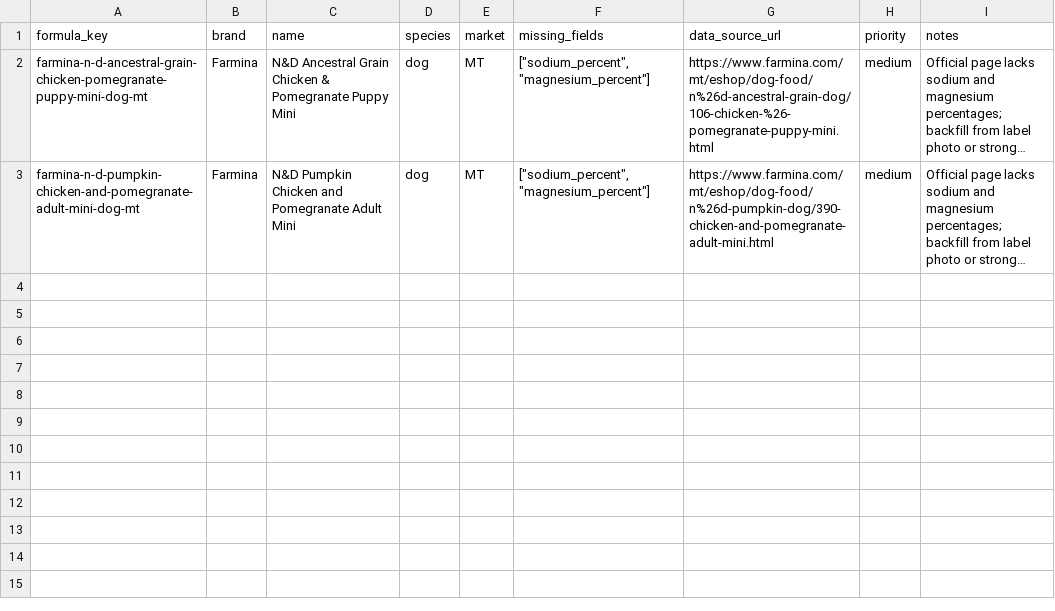
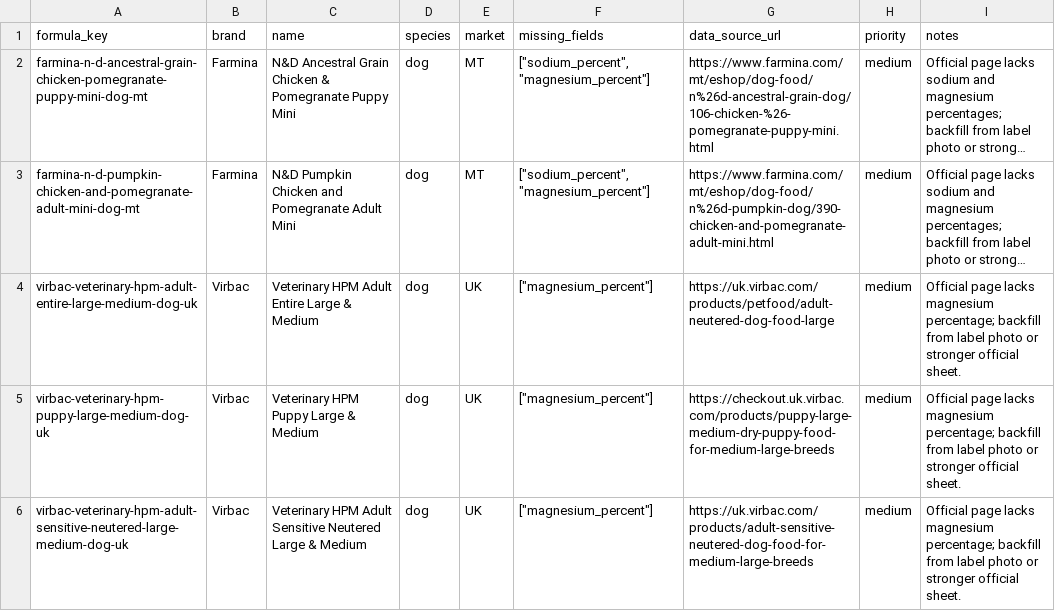
Before and after one commit to EmmMall92/nutritail-ai, a CSV file: data/imports/nutritail_foods_missing_photo_queue.csv, drawn as a sheet; long unchanged cells end in …; the diff names each change by its address in the sheet, - before the commit and + after, or states it on an @@ line.

```diff
--- a/data/imports/nutritail_foods_missing_photo_queue.csv
+++ b/data/imports/nutritail_foods_missing_photo_queue.csv
+row 4: virbac-veterinary-hpm-adult-entire-large-medium-dog-uk | Virbac | Veterinary HPM Adult Entire Large & Medium | dog | UK | ["magnesium_percent"] | https://uk.virbac.com/products/petfood/adult-neutered-dog-food-large | medium | Official page lacks magnesium percentage; backfill from label photo or stronger official sheet.
+row 5: virbac-veterinary-hpm-puppy-large-medium-dog-uk | Virbac | Veterinary HPM Puppy Large & Medium | dog | UK | ["magnesium_percent"] | https://checkout.uk.virbac.com/products/puppy-large-medium-dry-puppy-food-for-medium-large-breeds | medium | Official page lacks magnesium percentage; backfill from label photo or stronger official sheet.
+row 6: virbac-veterinary-hpm-adult-sensitive-neutered-large-medium-dog-uk | Virbac | Veterinary HPM Adult Sensitive Neutered Large & Medium | dog | UK | ["magnesium_percent"] | https://uk.virbac.com/products/adult-sensitive-neutered-dog-food-for-medium-large-breeds | medium | Official page lacks magnesium percentage; backfill from label photo or stronger official sheet.
```
Also changed, not shown: data/imports/nutritail_foods_euuk_v1.csv, data/imports/nutritail_foods_euuk_v1_sku_map.csv, 2 other files.
